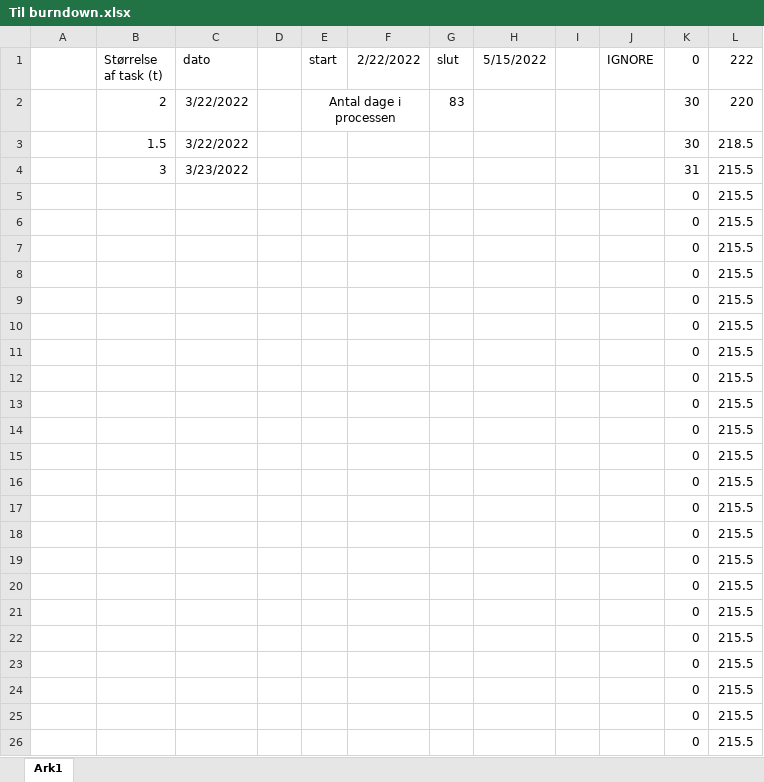
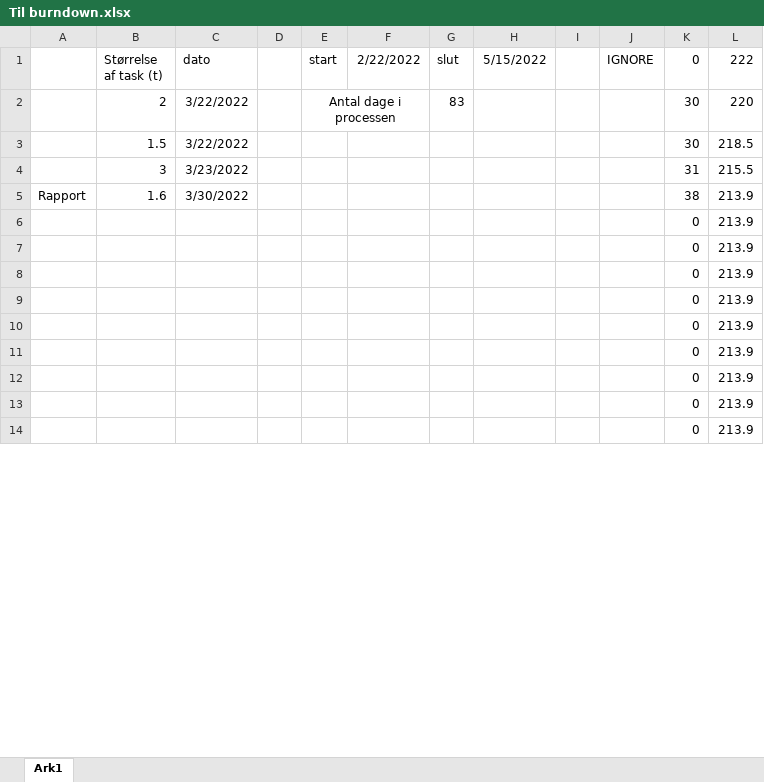
Before and after one commit to AJungersen/DDU-Eksamensprojekt, an Excel workbook: Til burndown.xlsx, sheet Ark1, drawn as a sheet; only a part is shown; values as stored, in another font and other column widths than the file's, no borders; removed rows and columns are numbered as before the commit, all else as after; the diff covers the shown part only; the diff names each change by its address in the sheet, - before the commit and + after, or states it on an @@ line.

Commit message:
Update Til burndown.xlsx

```diff
--- a/Til burndown.xlsx (sheet Ark1)
+++ b/Til burndown.xlsx (sheet Ark1)
-row 5:  |  |  |  |  |  |  |  |  |  | 0 | 215.5
-row 6:  |  |  |  |  |  |  |  |  |  | 0 | 215.5
-row 7:  |  |  |  |  |  |  |  |  |  | 0 | 215.5
-row 8:  |  |  |  |  |  |  |  |  |  | 0 | 215.5
-row 9:  |  |  |  |  |  |  |  |  |  | 0 | 215.5
-row 10:  |  |  |  |  |  |  |  |  |  | 0 | 215.5
-row 11:  |  |  |  |  |  |  |  |  |  | 0 | 215.5
-row 12:  |  |  |  |  |  |  |  |  |  | 0 | 215.5
-row 13:  |  |  |  |  |  |  |  |  |  | 0 | 215.5
-row 14:  |  |  |  |  |  |  |  |  |  | 0 | 215.5
-row 15:  |  |  |  |  |  |  |  |  |  | 0 | 215.5
-row 16:  |  |  |  |  |  |  |  |  |  | 0 | 215.5
-row 17:  |  |  |  |  |  |  |  |  |  | 0 | 215.5
-row 18:  |  |  |  |  |  |  |  |  |  | 0 | 215.5
-row 19:  |  |  |  |  |  |  |  |  |  | 0 | 215.5
-row 20:  |  |  |  |  |  |  |  |  |  | 0 | 215.5
-row 21:  |  |  |  |  |  |  |  |  |  | 0 | 215.5
-row 22:  |  |  |  |  |  |  |  |  |  | 0 | 215.5
-row 23:  |  |  |  |  |  |  |  |  |  | 0 | 215.5
-row 24:  |  |  |  |  |  |  |  |  |  | 0 | 215.5
-row 25:  |  |  |  |  |  |  |  |  |  | 0 | 215.5
-row 26:  |  |  |  |  |  |  |  |  |  | 0 | 215.5
+row 5: Rapport | 1.6 | 3/30/2022 |  |  |  |  |  |  |  | 38 | 213.9
+row 6:  |  |  |  |  |  |  |  |  |  | 0 | 213.9
+row 7:  |  |  |  |  |  |  |  |  |  | 0 | 213.9
+row 8:  |  |  |  |  |  |  |  |  |  | 0 | 213.9
+row 9:  |  |  |  |  |  |  |  |  |  | 0 | 213.9
+row 10:  |  |  |  |  |  |  |  |  |  | 0 | 213.9
+row 11:  |  |  |  |  |  |  |  |  |  | 0 | 213.9
+row 12:  |  |  |  |  |  |  |  |  |  | 0 | 213.9
+row 13:  |  |  |  |  |  |  |  |  |  | 0 | 213.9
+row 14:  |  |  |  |  |  |  |  |  |  | 0 | 213.9
```
Also changed, not shown: 12 added rows elsewhere in this sheet.
